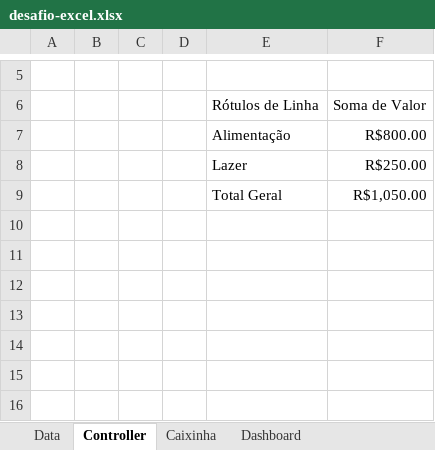
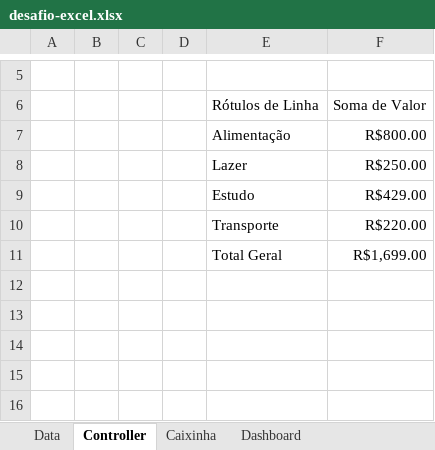
Before and after one commit to jcmachadodev/desafio-excel-dio, an Excel workbook: desafio-excel.xlsx, sheet Controller, drawn as a sheet; only a part is shown, gaps mark what is left out; values as stored, in another font and other column widths than the file's, no borders; charts and pictures not drawn; removed rows and columns are numbered as before the commit, all else as after; the diff names each change by its address in the sheet, - before the commit and + after, or states it on an @@ line.

Commit message:
commit
commit

```diff
--- a/desafio-excel.xlsx (sheet Controller)
+++ b/desafio-excel.xlsx (sheet Controller)
+row 9:  |  |  |  | Estudo | R$429.00
+row 10:  |  |  |  | Transporte | R$220.00
-F11: R$1,050.00
+F11: R$1,699.00
-row 10: (empty)
-row 11: (empty)
```
Also changed, not shown: charts or pictures.
